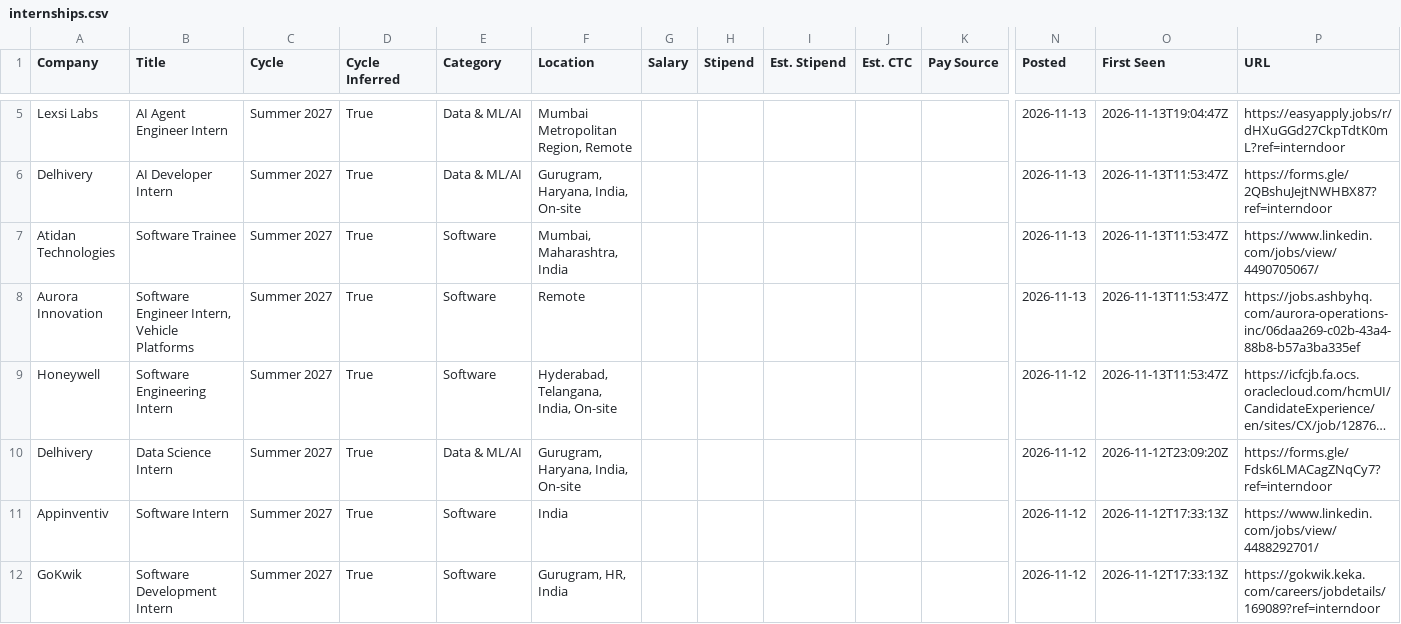
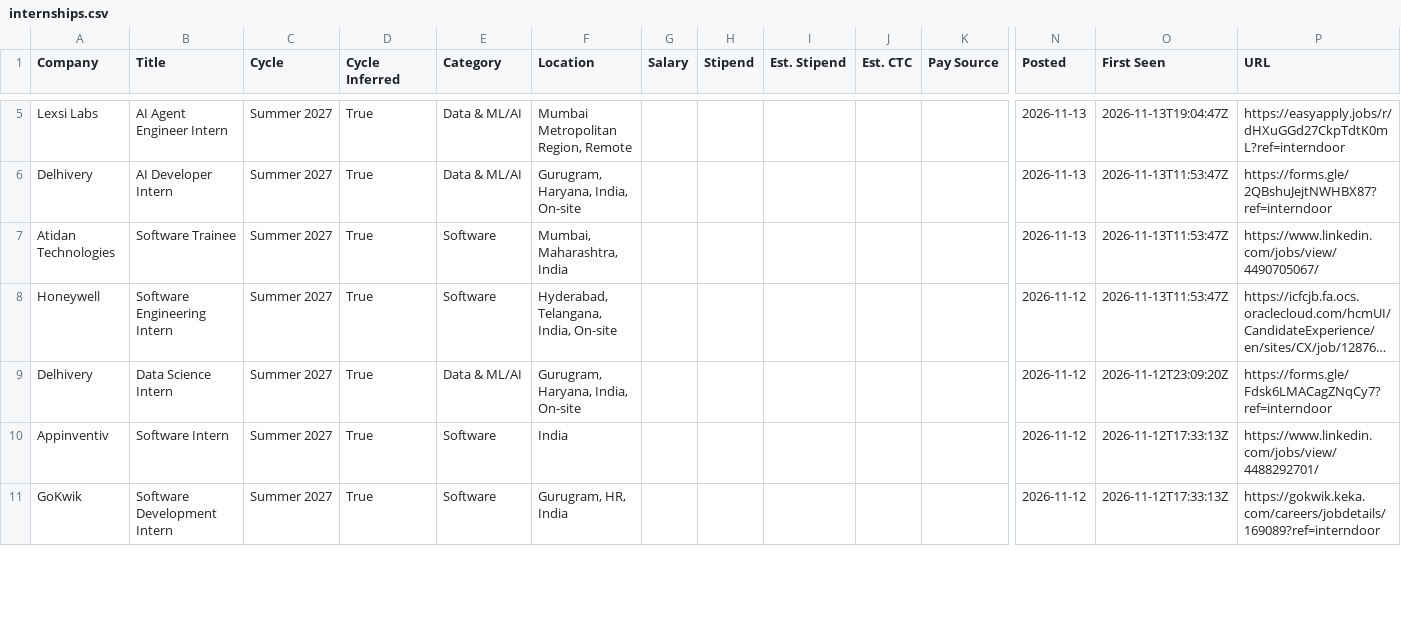
Before and after one commit to lcs2024016-arch/intern-work, a CSV file: data/internships.csv, drawn as a sheet; only a part is shown, gaps mark what is left out; long unchanged cells end in …; removed rows and columns are numbered as before the commit, all else as after; rows hold the shown columns only; the diff covers the shown part only; the diff names each change by its address in the sheet, - before the commit and + after, or states it on an @@ line.

Commit message:
chore: update internships (2026-11-14 19:43 UTC)

```diff
--- a/data/internships.csv
+++ b/data/internships.csv
-row 8: Aurora Innovation | Software Engineer Intern, Vehicle Platforms | Summer 2027 | True | Software | Remote |  |  |  |  |  | 2026-11-13 | 2026-11-13T11:53:47Z | https://jobs.ashbyhq.com/aurora-operations-inc/06daa269-c02b-43a4-88b8-b57a3ba335ef
```
Also changed, not shown: 4 added rows elsewhere in this file, 12 other files.
